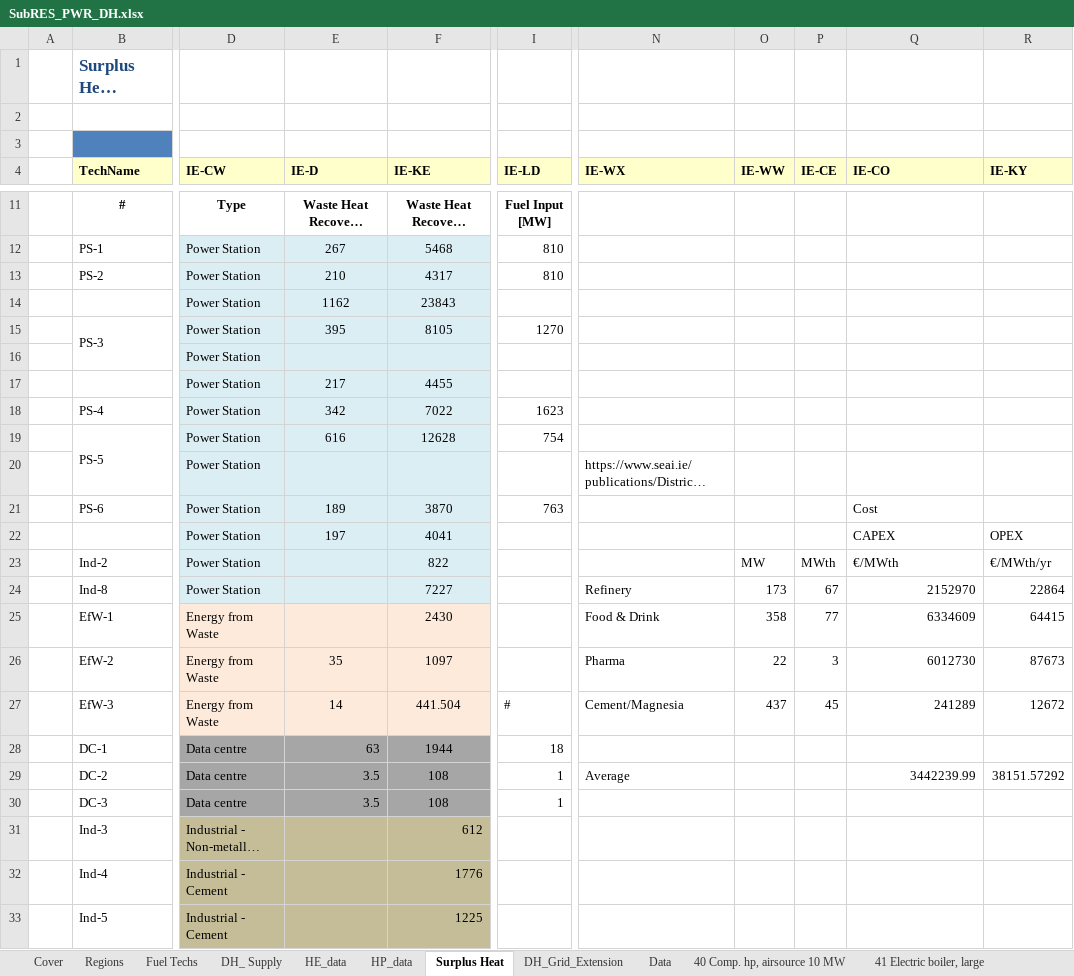
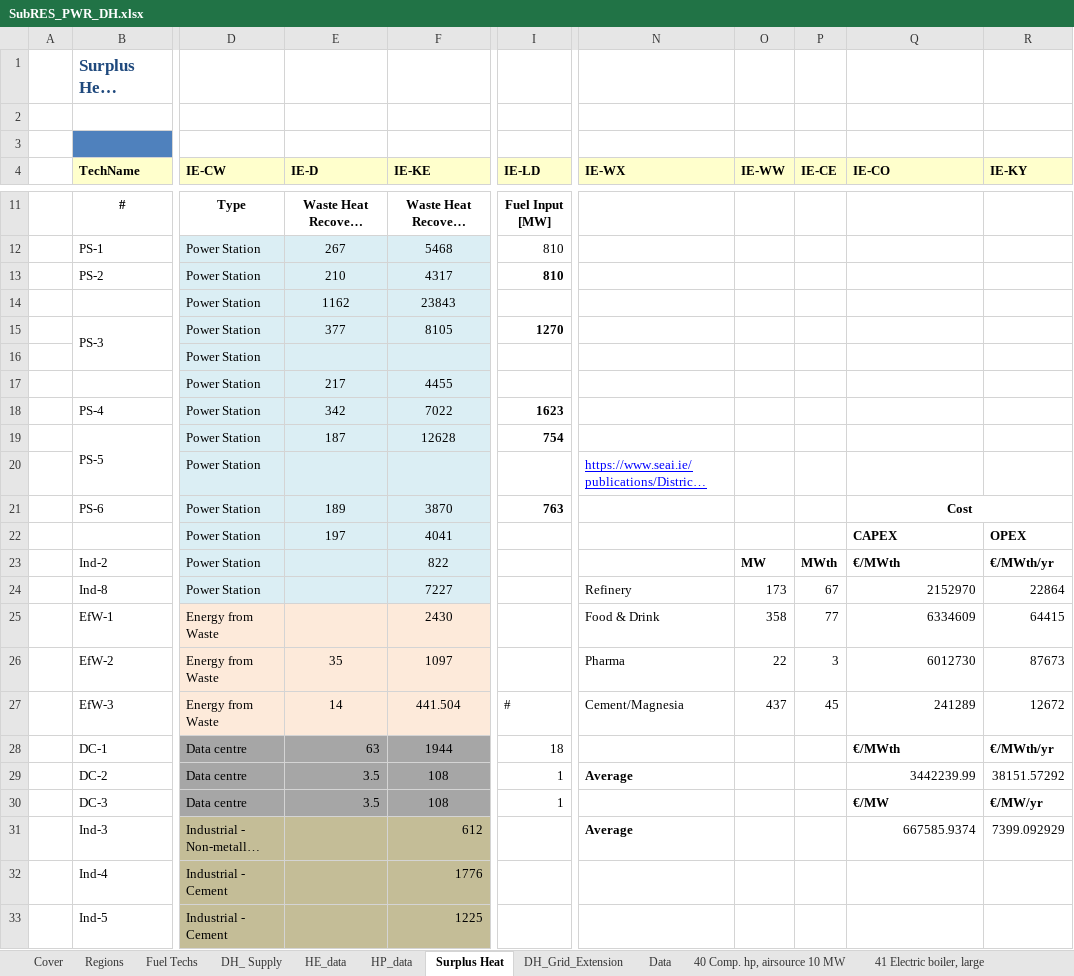
Before and after one commit to MaREI-EPMG/times-ireland-model, an Excel workbook: SubRES_TMPL/SubRES_PWR_DH.xlsx, sheet Surplus Heat, drawn as a sheet; only a part is shown, gaps mark what is left out; long unchanged cells end in …; values as stored, in another font and other column widths than the file's, no borders; the diff names each change by its address in the sheet, - before the commit and + after, or states it on an @@ line.

```diff
--- a/SubRES_TMPL/SubRES_PWR_DH.xlsx (sheet Surplus Heat)
+++ b/SubRES_TMPL/SubRES_PWR_DH.xlsx (sheet Surplus Heat)
-I13 bold: off
+I13 bold: on
-E15 (IE-D): 395
+E15 (IE-D): 377
-I15 bold: off
+I15 bold: on
-I18:I19 bold: off
+I18:I19 bold: on
-E19 (IE-D): 616
+E19 (IE-D): 187
@@ N20 underline: off → on, text colour: black → #0000FF @@
-I21 bold: off
+I21 bold: on
@@ Q21 bold: off → on, alignment: left → center @@
+Q21:R21 merged
-Q22:R22 bold: off
+Q22:R22 bold: on
-O23:R23 bold: off
+O23:R23 bold: on
-Q28 (IE-CO): (empty)
+Q28 (IE-CO): €/MWth
-R28 (IE-KY): (empty)
+R28 (IE-KY): €/MWth/yr
-N29 bold: off
+N29 bold: on
-Q30 (IE-CO): (empty)
+Q30 (IE-CO): €/MW
-R30 (IE-KY): (empty)
+R30 (IE-KY): €/MW/yr
-N31 (IE-WX): (empty)
+N31 (IE-WX): Average
-Q31 (IE-CO): (empty)
+Q31 (IE-CO): 667585.9374
-R31 (IE-KY): (empty)
+R31 (IE-KY): 7399.092929
```
Also changed, not shown: sheet DH_ Supply, formulas that keep their value, 1 other file.
